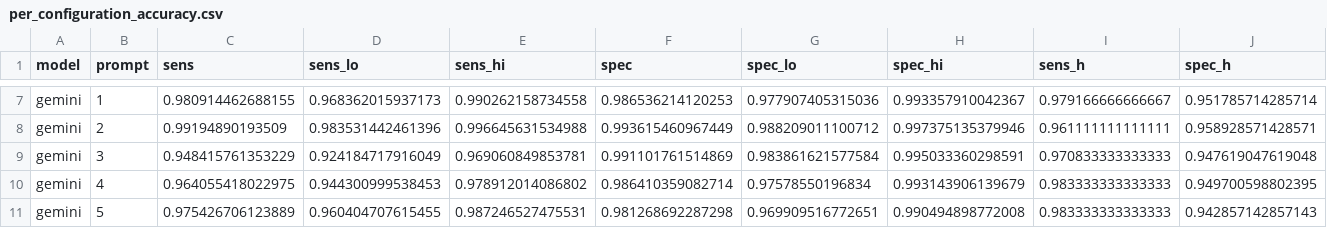
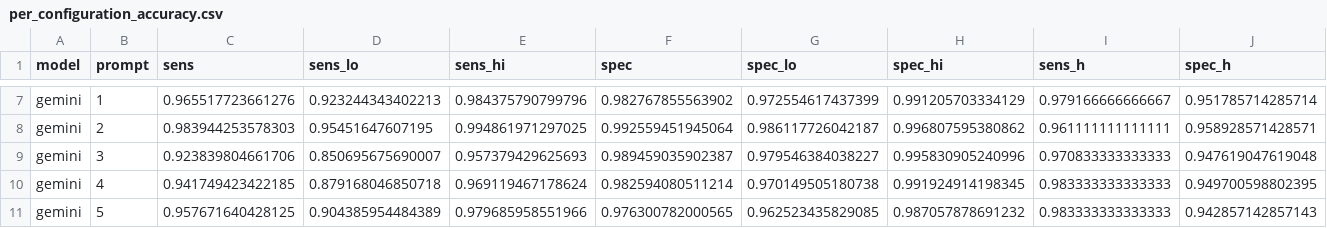
Before and after one commit to tolgamedeni/cre-lcm-adac, a CSV file: results/application/per_configuration_accuracy.csv, drawn as a sheet; only a part is shown, gaps mark what is left out; the diff covers the shown part only; the diff names each change by its address in the sheet, - before the commit and + after, or states it on an @@ line.

```diff
--- a/results/application/per_configuration_accuracy.csv
+++ b/results/application/per_configuration_accuracy.csv
-C7 (sens): 0.980914462688155
+C7 (sens): 0.965517723661276
-D7 (sens_lo): 0.968362015937173
+D7 (sens_lo): 0.923244343402213
-E7 (sens_hi): 0.990262158734558
+E7 (sens_hi): 0.984375790799796
-F7 (spec): 0.986536214120253
+F7 (spec): 0.982767855563902
-G7 (spec_lo): 0.977907405315036
+G7 (spec_lo): 0.972554617437399
-H7 (spec_hi): 0.993357910042367
+H7 (spec_hi): 0.991205703334129
-C8 (sens): 0.99194890193509
+C8 (sens): 0.983944253578303
-D8 (sens_lo): 0.983531442461396
+D8 (sens_lo): 0.95451647607195
-E8 (sens_hi): 0.996645631534988
+E8 (sens_hi): 0.994861971297025
-F8 (spec): 0.993615460967449
+F8 (spec): 0.992559451945064
-G8 (spec_lo): 0.988209011100712
+G8 (spec_lo): 0.986117726042187
-H8 (spec_hi): 0.997375135379946
+H8 (spec_hi): 0.996807595380862
-C9 (sens): 0.948415761353229
+C9 (sens): 0.923839804661706
-D9 (sens_lo): 0.924184717916049
+D9 (sens_lo): 0.850695675690007
-E9 (sens_hi): 0.969060849853781
+E9 (sens_hi): 0.957379429625693
-F9 (spec): 0.991101761514869
+F9 (spec): 0.989459035902387
-G9 (spec_lo): 0.983861621577584
+G9 (spec_lo): 0.979546384038227
-H9 (spec_hi): 0.995033360298591
+H9 (spec_hi): 0.995830905240996
-C10 (sens): 0.964055418022975
+C10 (sens): 0.941749423422185
-D10 (sens_lo): 0.944300999538453
+D10 (sens_lo): 0.879168046850718
-E10 (sens_hi): 0.978912014086802
+E10 (sens_hi): 0.969119467178624
-F10 (spec): 0.986410359082714
+F10 (spec): 0.982594080511214
-G10 (spec_lo): 0.97578550196834
+G10 (spec_lo): 0.970149505180738
-H10 (spec_hi): 0.993143906139679
+H10 (spec_hi): 0.991924914198345
-C11 (sens): 0.975426706123889
+C11 (sens): 0.957671640428125
-D11 (sens_lo): 0.960404707615455
+D11 (sens_lo): 0.904385954484389
-E11 (sens_hi): 0.987246527475531
+E11 (sens_hi): 0.979685958551966
-F11 (spec): 0.981268692287298
+F11 (spec): 0.976300782000565
-G11 (spec_lo): 0.969909516772651
+G11 (spec_lo): 0.962523435829085
-H11 (spec_hi): 0.990494898772008
+H11 (spec_hi): 0.987057878691232
```
Also changed, not shown: 60 edited cells elsewhere in this file, results/application/evaluation.csv, results/application/ppc_statistics.csv, 16 other files.
